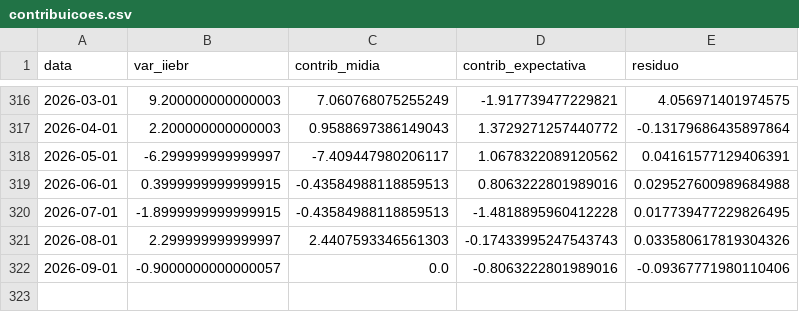
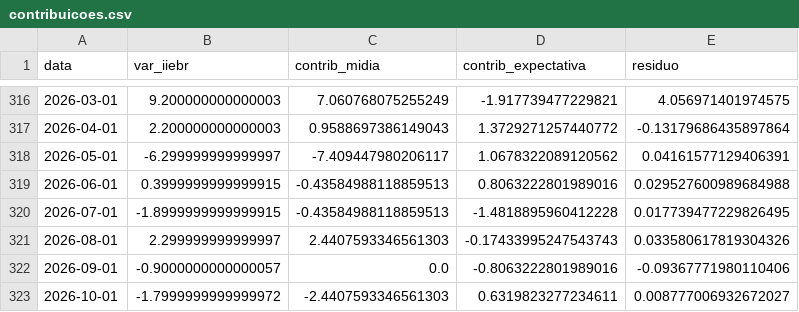
Before and after one commit to alexandrepsaldanha/monitor-incerteza-economica, a CSV file: output/tabelas/contribuicoes.csv, drawn as a sheet; only a part is shown, gaps mark what is left out.

```diff
--- a/output/tabelas/contribuicoes.csv
+++ b/output/tabelas/contribuicoes.csv
@@ -322 +322,2 @@ data,var_iiebr,contrib_midia,contrib_expectativa,residuo
 2026-09-01,-0.9000000000000057,0.0,-0.8063222801989016,-0.09367771980110406
+2026-10-01,-1.7999999999999972,-2.4407593346561303,0.6319823277234611,0.008777006932672027
```
Also changed, not shown: data/iie_br.csv, 4 other files.
